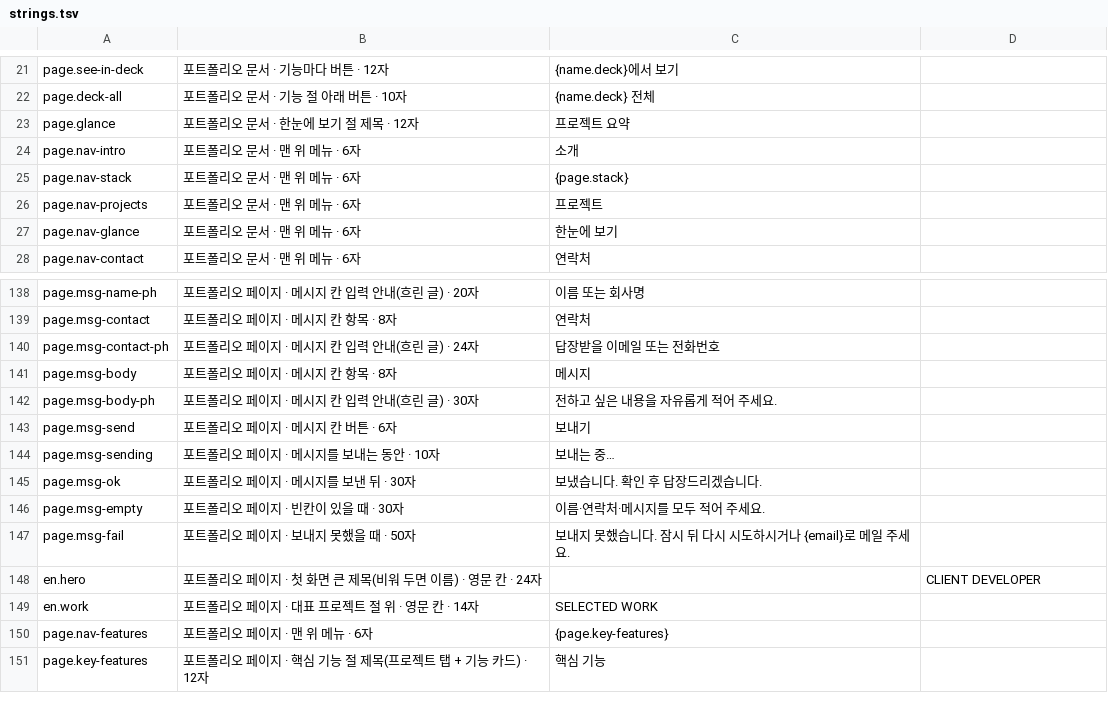
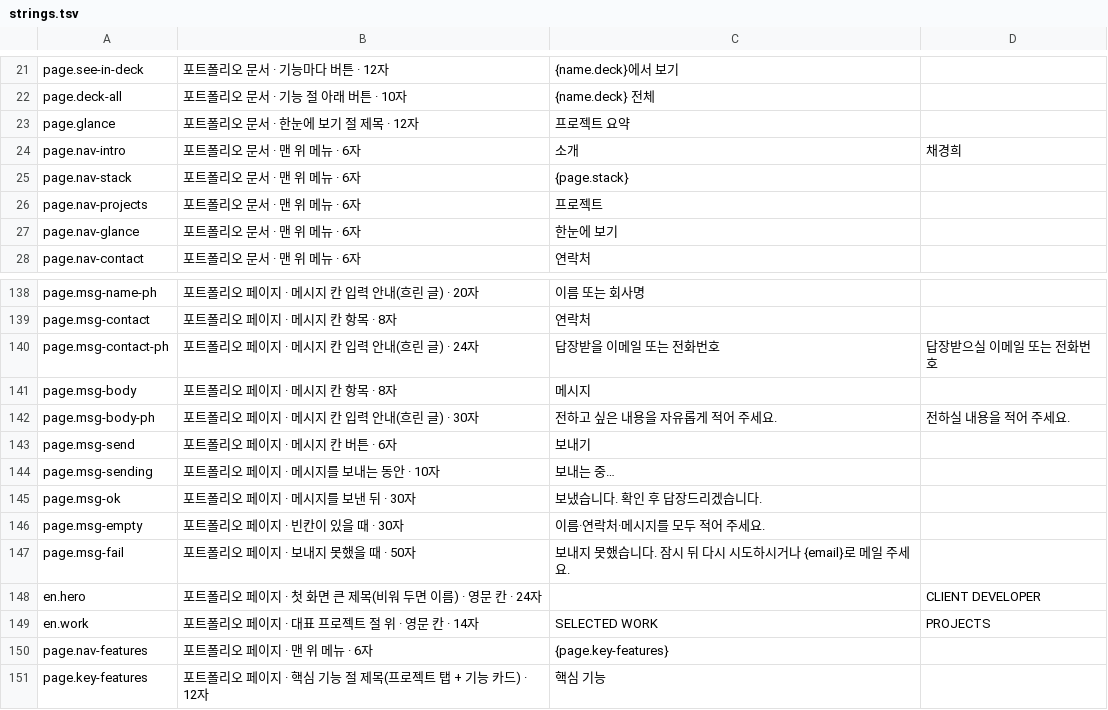
Before and after one commit to ashadeveloperr/ashadeveloperr.github.io, a TSV file: theme/strings.tsv, drawn as a sheet; only a part is shown, gaps mark what is left out.

```diff
--- a/theme/strings.tsv
+++ b/theme/strings.tsv
@@ -23,3 +23,3 @@ page.deck-all	포트폴리오 문서 · 기능 절 아래 버튼 · 10자	{name.
 page.glance	포트폴리오 문서 · 한눈에 보기 절 제목 · 12자	프로젝트 요약	
-page.nav-intro	포트폴리오 문서 · 맨 위 메뉴 · 6자	소개	
+page.nav-intro	포트폴리오 문서 · 맨 위 메뉴 · 6자	소개	채경희
 page.nav-stack	포트폴리오 문서 · 맨 위 메뉴 · 6자	{page.stack}	
@@ -139,5 +139,5 @@ page.msg-name-ph	포트폴리오 페이지 · 메시지 칸 입력 안내(흐린
 page.msg-contact	포트폴리오 페이지 · 메시지 칸 항목 · 8자	연락처	
-page.msg-contact-ph	포트폴리오 페이지 · 메시지 칸 입력 안내(흐린 글) · 24자	답장받을 이메일 또는 전화번호	
+page.msg-contact-ph	포트폴리오 페이지 · 메시지 칸 입력 안내(흐린 글) · 24자	답장받을 이메일 또는 전화번호	답장받으실 이메일 또는 전화번호
 page.msg-body	포트폴리오 페이지 · 메시지 칸 항목 · 8자	메시지	
-page.msg-body-ph	포트폴리오 페이지 · 메시지 칸 입력 안내(흐린 글) · 30자	전하고 싶은 내용을 자유롭게 적어 주세요.	
+page.msg-body-ph	포트폴리오 페이지 · 메시지 칸 입력 안내(흐린 글) · 30자	전하고 싶은 내용을 자유롭게 적어 주세요.	전하실 내용을 적어 주세요.
 page.msg-send	포트폴리오 페이지 · 메시지 칸 버튼 · 6자	보내기	
@@ -148,3 +148,3 @@ page.msg-fail	포트폴리오 페이지 · 보내지 못했을 때 · 50자	보
 en.hero	포트폴리오 페이지 · 첫 화면 큰 제목(비워 두면 이름) · 영문 칸 · 24자		CLIENT DEVELOPER
-en.work	포트폴리오 페이지 · 대표 프로젝트 절 위 · 영문 칸 · 14자	SELECTED WORK	
+en.work	포트폴리오 페이지 · 대표 프로젝트 절 위 · 영문 칸 · 14자	SELECTED WORK	PROJECTS
 page.nav-features	포트폴리오 페이지 · 맨 위 메뉴 · 6자	{page.key-features}	
```
